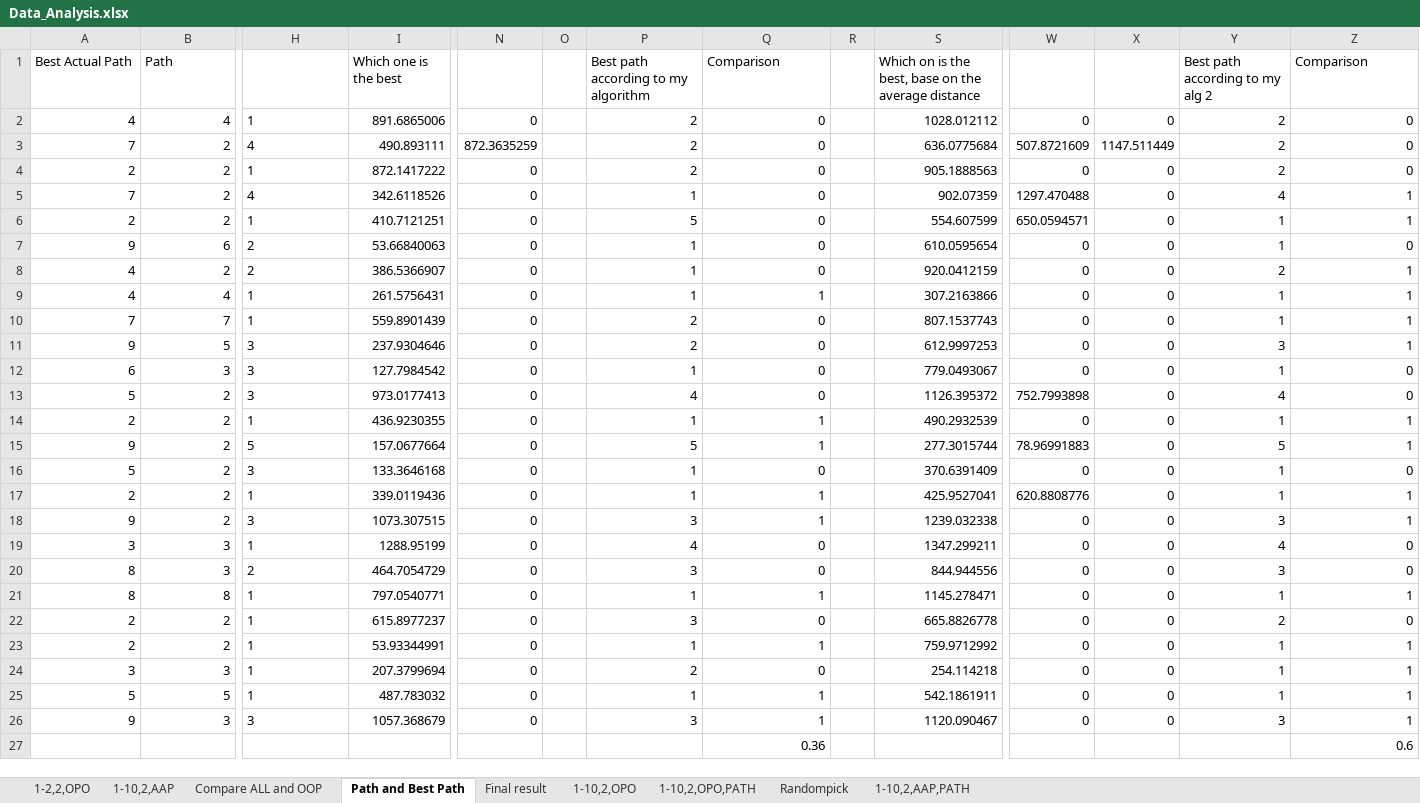
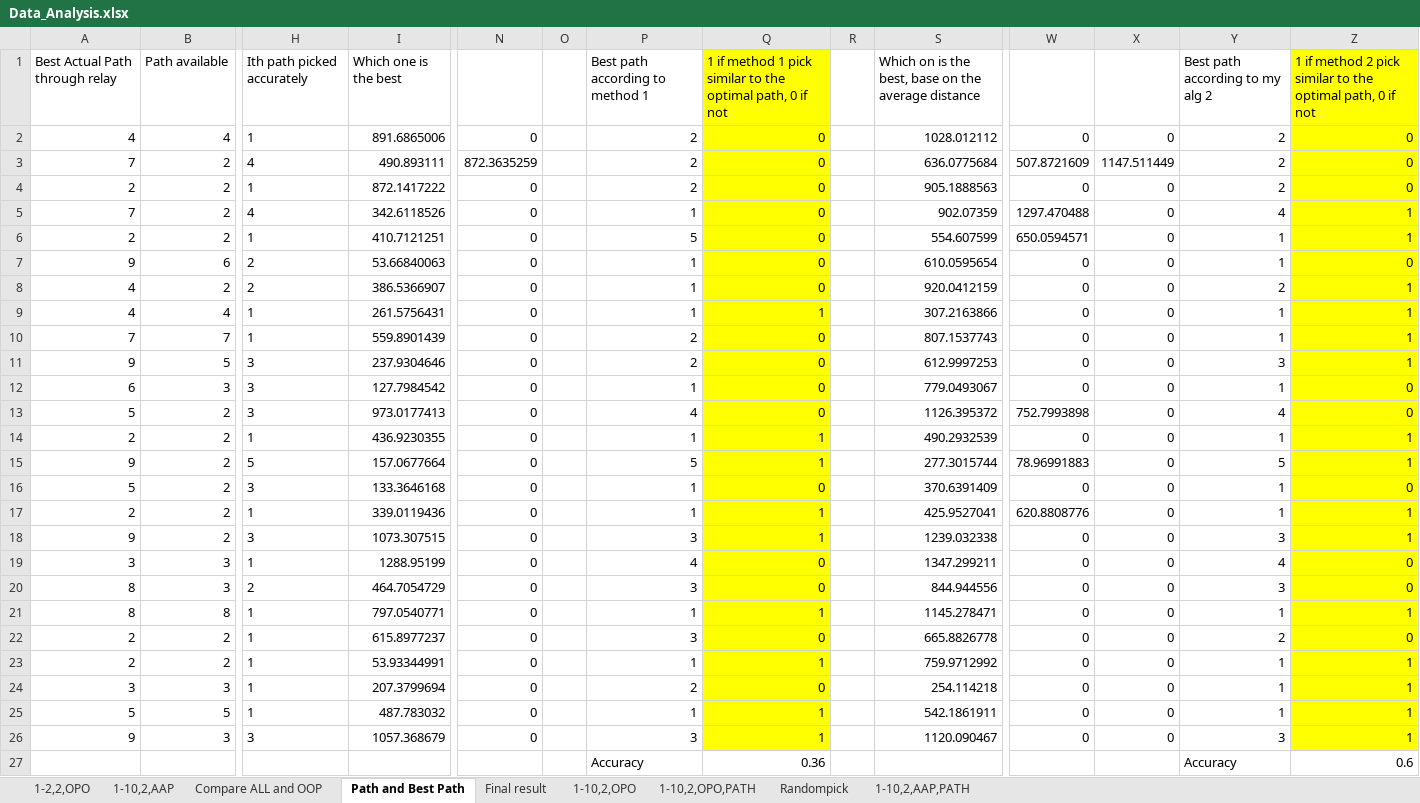
Before and after one commit to AndrewDao14/COSC-521, an Excel workbook: Data_Analysis.xlsx, sheet Path and Best Path, drawn as a sheet; only a part is shown, gaps mark what is left out; values as stored, in another font and other column widths than the file's, no borders; removed rows and columns are numbered as before the commit, all else as after; rows hold the shown columns only; the diff names each change by its address in the sheet, - before the commit and + after, or states it on an @@ line.

```diff
--- a/Data_Analysis.xlsx (sheet Path and Best Path)
+++ b/Data_Analysis.xlsx (sheet Path and Best Path)
-row 1: Best Actual Path | Path |  | Which one is the best |  |  | Best path according to my algorithm | Comparison |  | Which on is the best, base on the average distance |  |  | Best path according to my alg 2 | Comparison
+row 1: Best Actual Path through relay | Path available | Ith path picked accurately | Which one is the best |  |  | Best path according to method 1 | 1 if method 1 pick similar to the optimal path, 0 if not |  | Which on is the best, base on the average distance |  |  | Best path according to my alg 2 | 1 if method 2 pick similar to the optimal path, 0 if not
-Q2:Q26 fill: none
+Q2:Q26 fill: #FFFF00
-Z2:Z26 fill: none
+Z2:Z26 fill: #FFFF00
-P27: (empty)
+P27: Accuracy
-Y27: (empty)
+Y27: Accuracy
```
Also changed, not shown: sheet Randompick.
